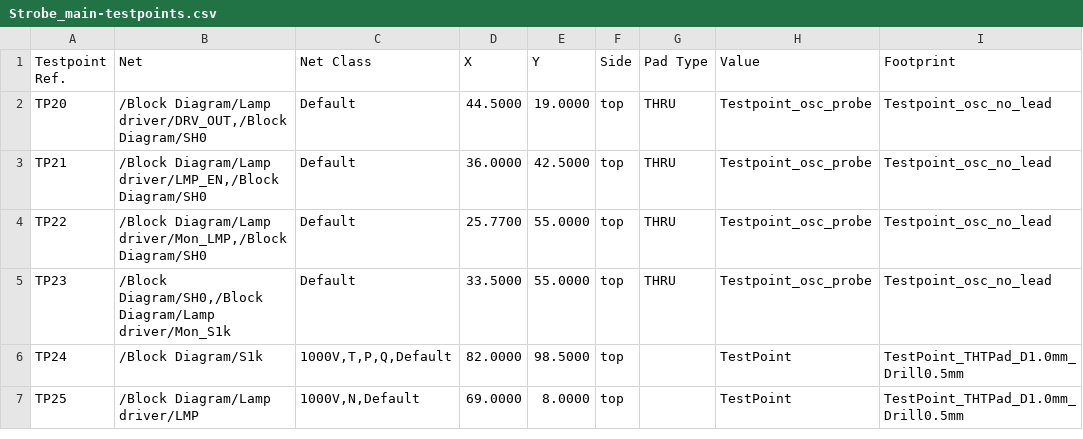
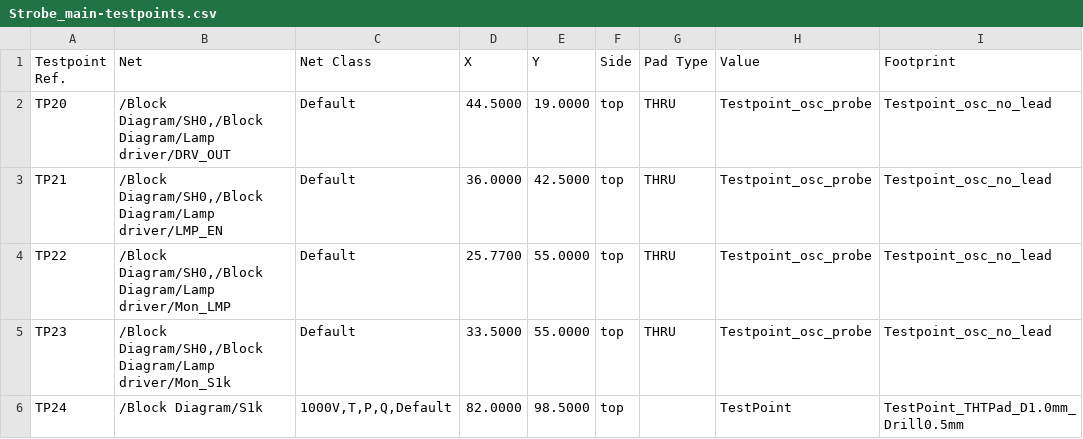
Before and after one commit to FLRHW/Strobe_main, a CSV file: Testing/Testpoints/Strobe_main-testpoints.csv, drawn as a sheet; only a part is shown; the shorter side is filled out with more unchanged rows.

```diff
--- a/Testing/Testpoints/Strobe_main-testpoints.csv
+++ b/Testing/Testpoints/Strobe_main-testpoints.csv
@@ -1,5 +1,5 @@
 Testpoint Ref.,Net,Net Class,X,Y,Side,Pad Type,Value,Footprint
-TP20,"/Block Diagram/Lamp driver/DRV_OUT,/Block Diagram/SH0",Default,44.5000,19.0000,top,THRU,Testpoint_osc_probe,Testpoint_osc_no_lead
-TP21,"/Block Diagram/Lamp driver/LMP_EN,/Block Diagram/SH0",Default,36.0000,42.5000,top,THRU,Testpoint_osc_probe,Testpoint_osc_no_lead
-TP22,"/Block Diagram/Lamp driver/Mon_LMP,/Block Diagram/SH0",Default,25.7700,55.0000,top,THRU,Testpoint_osc_probe,Testpoint_osc_no_lead
+TP20,"/Block Diagram/SH0,/Block Diagram/Lamp driver/DRV_OUT",Default,44.5000,19.0000,top,THRU,Testpoint_osc_probe,Testpoint_osc_no_lead
+TP21,"/Block Diagram/SH0,/Block Diagram/Lamp driver/LMP_EN",Default,36.0000,42.5000,top,THRU,Testpoint_osc_probe,Testpoint_osc_no_lead
+TP22,"/Block Diagram/SH0,/Block Diagram/Lamp driver/Mon_LMP",Default,25.7700,55.0000,top,THRU,Testpoint_osc_probe,Testpoint_osc_no_lead
 TP23,"/Block Diagram/SH0,/Block Diagram/Lamp driver/Mon_S1k",Default,33.5000,55.0000,top,THRU,Testpoint_osc_probe,Testpoint_osc_no_lead
```
Also changed, not shown: Testing/Testpoints/Strobe_main-testpoints-top.csv, 47 other files.
